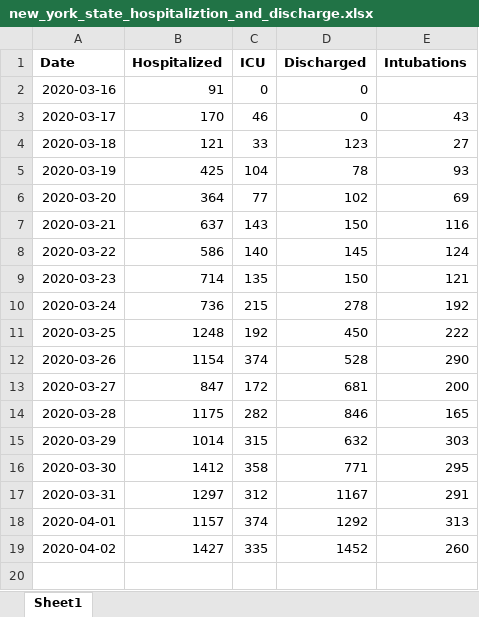
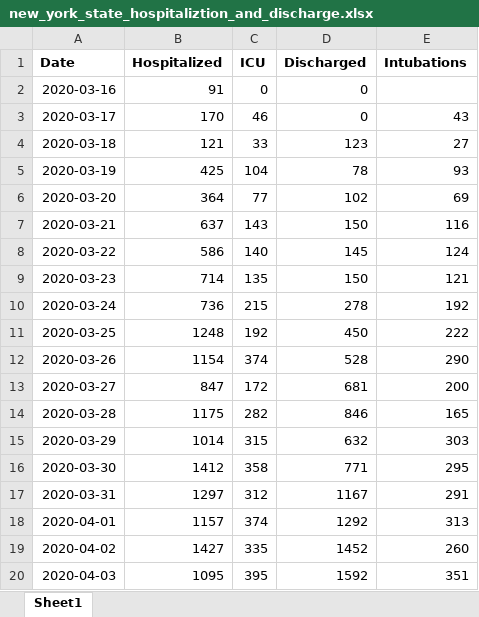
Before and after one commit to RobSpectre/COVID-19-Analysis, an Excel workbook: data/new_york_state_hospitaliztion_and_discharge.xlsx, sheet Sheet1, drawn as a sheet; values as stored, in another font and other column widths than the file's, no borders; the diff names each change by its address in the sheet, - before the commit and + after, or states it on an @@ line.

Commit message:
1) Updated EpiQuery data for 2 April 2020. 2) Updated New York State hospitalization data for 2 April 2020.

```diff
--- a/data/new_york_state_hospitaliztion_and_discharge.xlsx (sheet Sheet1)
+++ b/data/new_york_state_hospitaliztion_and_discharge.xlsx (sheet Sheet1)
+row 20: 2020-04-03 | 1095 | 395 | 1592 | 351
```
Also changed, not shown: 6 other files.
